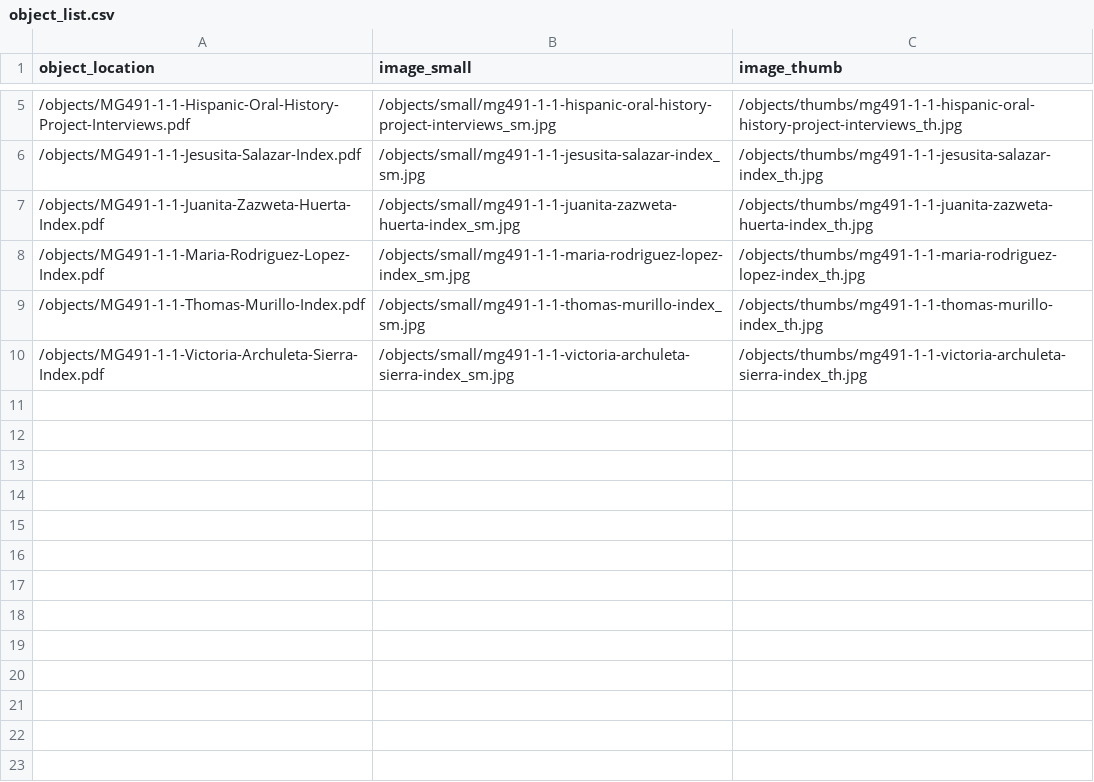
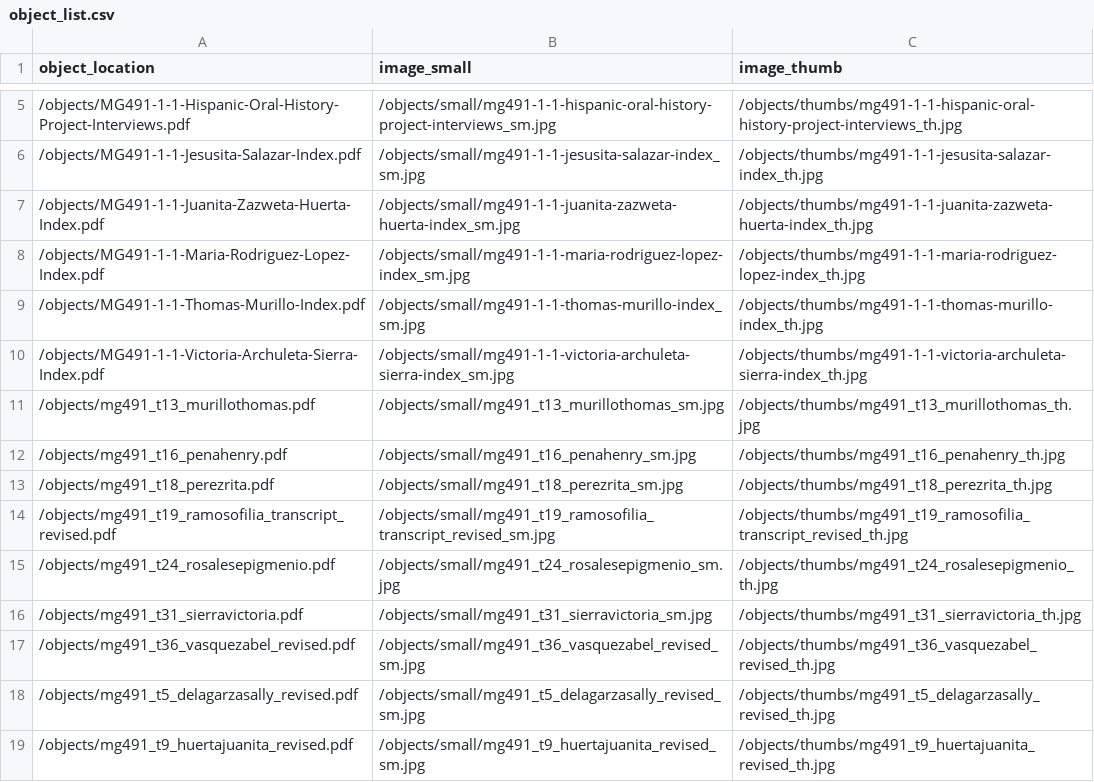
Before and after one commit to uidaholib/digital-collections-template-cb-csv, a CSV file: objects/object_list.csv, drawn as a sheet; only a part is shown, gaps mark what is left out; the diff names each change by its address in the sheet, - before the commit and + after, or states it on an @@ line.

```diff
--- a/objects/object_list.csv
+++ b/objects/object_list.csv
+row 11: /objects/mg491_t13_murillothomas.pdf | /objects/small/mg491_t13_murillothomas_sm.jpg | /objects/thumbs/mg491_t13_murillothomas_th.jpg
+row 12: /objects/mg491_t16_penahenry.pdf | /objects/small/mg491_t16_penahenry_sm.jpg | /objects/thumbs/mg491_t16_penahenry_th.jpg
+row 13: /objects/mg491_t18_perezrita.pdf | /objects/small/mg491_t18_perezrita_sm.jpg | /objects/thumbs/mg491_t18_perezrita_th.jpg
+row 14: /objects/mg491_t19_ramosofilia_transcript_revised.pdf | /objects/small/mg491_t19_ramosofilia_transcript_revised_sm.jpg | /objects/thumbs/mg491_t19_ramosofilia_transcript_revised_th.jpg
+row 15: /objects/mg491_t24_rosalesepigmenio.pdf | /objects/small/mg491_t24_rosalesepigmenio_sm.jpg | /objects/thumbs/mg491_t24_rosalesepigmenio_th.jpg
+row 16: /objects/mg491_t31_sierravictoria.pdf | /objects/small/mg491_t31_sierravictoria_sm.jpg | /objects/thumbs/mg491_t31_sierravictoria_th.jpg
+row 17: /objects/mg491_t36_vasquezabel_revised.pdf | /objects/small/mg491_t36_vasquezabel_revised_sm.jpg | /objects/thumbs/mg491_t36_vasquezabel_revised_th.jpg
+row 18: /objects/mg491_t5_delagarzasally_revised.pdf | /objects/small/mg491_t5_delagarzasally_revised_sm.jpg | /objects/thumbs/mg491_t5_delagarzasally_revised_th.jpg
+row 19: /objects/mg491_t9_huertajuanita_revised.pdf | /objects/small/mg491_t9_huertajuanita_revised_sm.jpg | /objects/thumbs/mg491_t9_huertajuanita_revised_th.jpg
```
Also changed, not shown: _data/hohp.csv, 27 other files.
